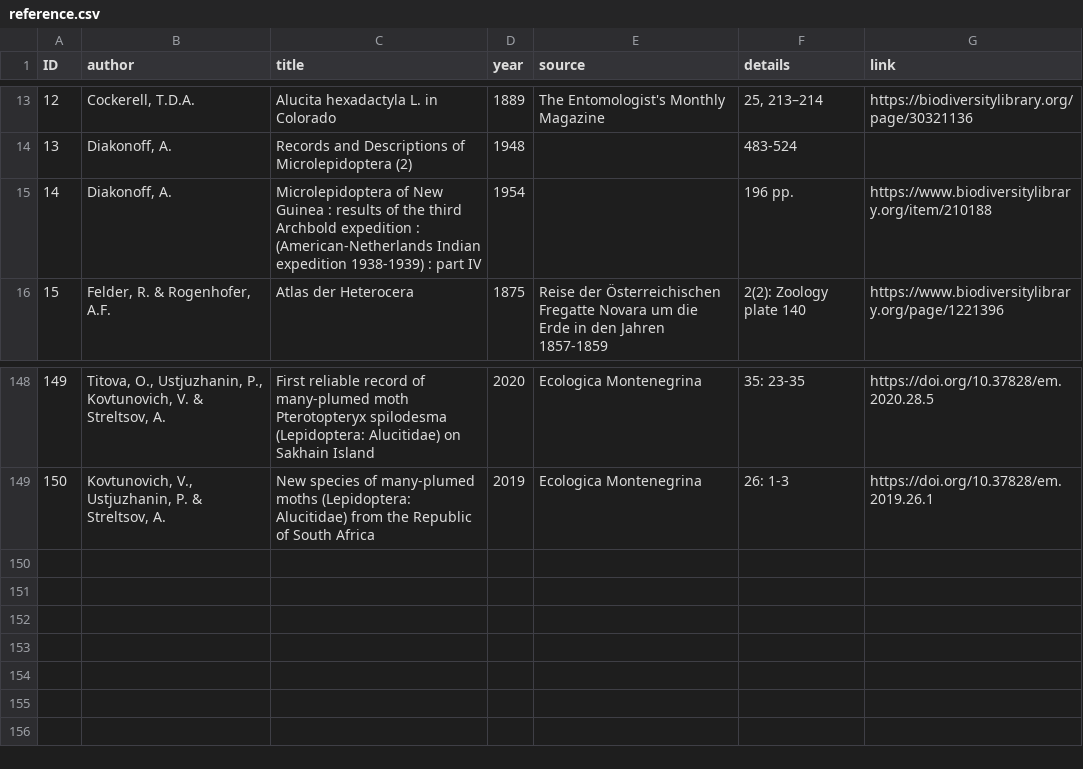
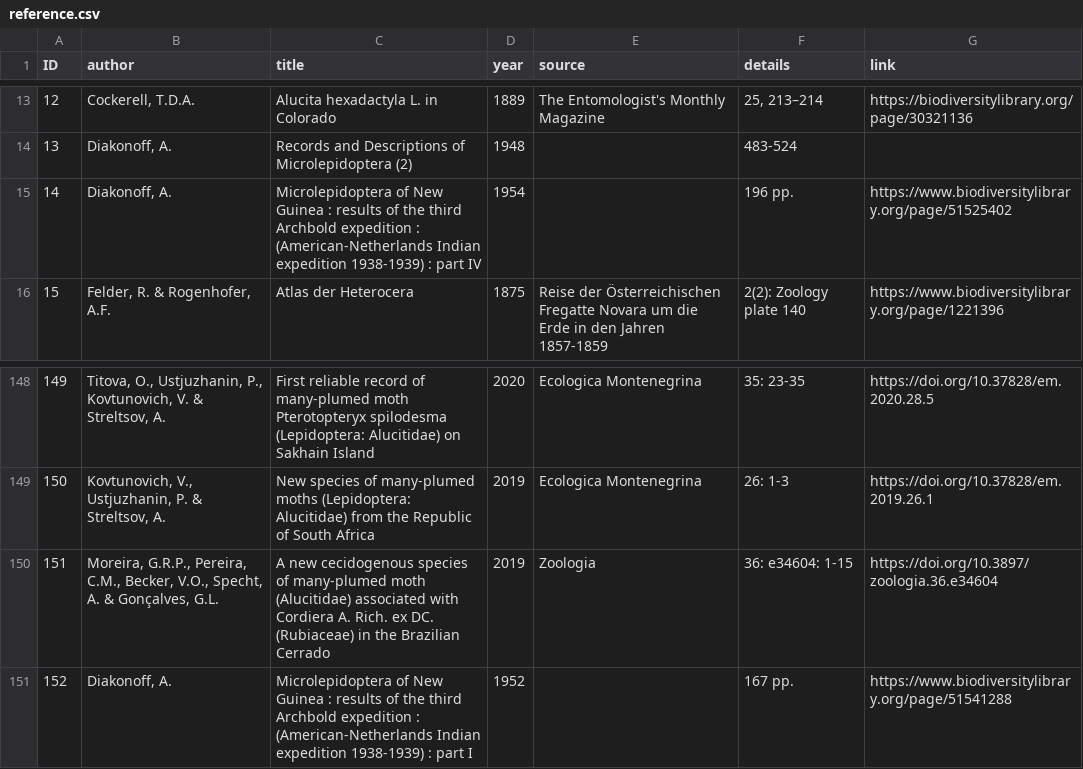
Before and after one commit to dhobern/alucitoidea, a CSV file: coldp/data/reference.csv, drawn as a sheet; only a part is shown, gaps mark what is left out.

Commit message:
Alucita udovichenkoi, Prymnotopis cecidicola, edits to references

```diff
--- a/coldp/data/reference.csv
+++ b/coldp/data/reference.csv
@@ -14,3 +14,3 @@ ID,author,title,year,source,details,link
 13,"Diakonoff, A.",Records and Descriptions of Microlepidoptera (2),1948,,483-524,
-14,"Diakonoff, A.",Microlepidoptera of New Guinea : results of the third Archbold expedition : (American-Netherlands Indian expedition 1938-1939) : part IV,1954,,196 pp.,https://www.biodiversitylibrary.org/item/210188
+14,"Diakonoff, A.",Microlepidoptera of New Guinea : results of the third Archbold expedition : (American-Netherlands Indian expedition 1938-1939) : part IV,1954,,196 pp.,https://www.biodiversitylibrary.org/page/51525402
 15,"Felder, R. & Rogenhofer, A.F.",Atlas der Heterocera,1875,Reise der Österreichischen Fregatte Novara um die Erde in den Jahren 1857-1859,2(2): Zoology plate 140,https://www.biodiversitylibrary.org/page/1221396
@@ -149 +149,3 @@ ID,author,title,year,source,details,link
 150,"Kovtunovich, V., Ustjuzhanin, P. & Streltsov, A.","New species of many-plumed moths (Lepidoptera: Alucitidae) from the Republic of South Africa",2019,Ecologica Montenegrina,26: 1-3,https://doi.org/10.37828/em.2019.26.1
+151,"Moreira, G.R.P., Pereira, C.M., Becker, V.O., Specht, A. & Gonçalves, G.L.","A new cecidogenous species of many-plumed moth (Alucitidae) associated with Cordiera A. Rich. ex DC. (Rubiaceae) in the Brazilian Cerrado",2019,Zoologia,36: e34604: 1-15,https://doi.org/10.3897/zoologia.36.e34604
+152,"Diakonoff, A.",Microlepidoptera of New Guinea : results of the third Archbold expedition : (American-Netherlands Indian expedition 1938-1939) : part I,1952,,167 pp.,https://www.biodiversitylibrary.org/page/51541288
```
Also changed, not shown: coldp/data/distribution.csv, coldp/data/name.csv, 3 other files.
